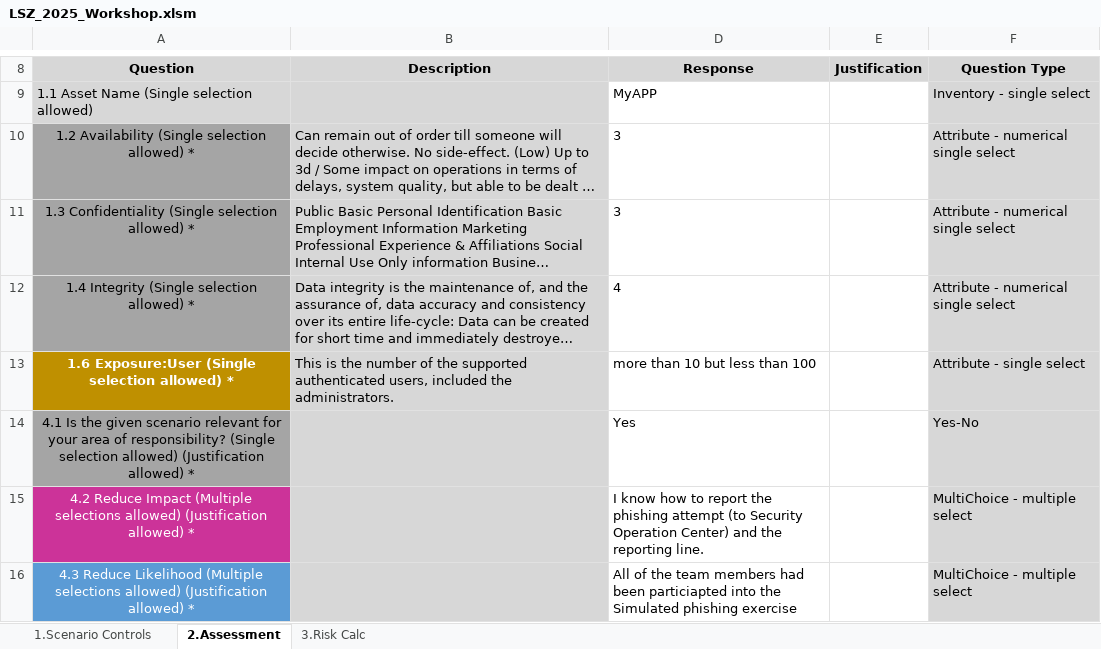
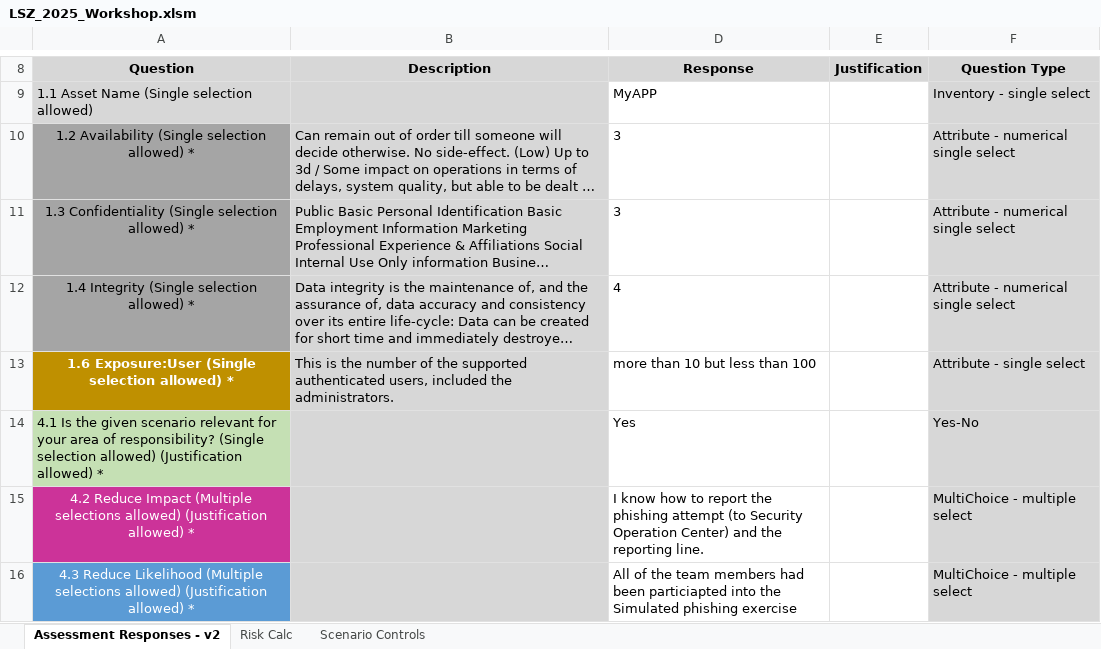
Before and after one commit to misge-dotcom/LSZ_2025, an Excel workbook: LSZ_2025_Workshop.xlsm, sheet Assessment Responses - v2, drawn as a sheet; only a part is shown, gaps mark what is left out; long unchanged cells end in …; values as stored, in another font and other column widths than the file's, no borders; the diff names each change by its address in the sheet, - before the commit and + after, or states it on an @@ line.

```diff
--- a/LSZ_2025_Workshop.xlsm (sheet Assessment Responses - v2)
+++ b/LSZ_2025_Workshop.xlsm (sheet Assessment Responses - v2)
-sheet tab: 1.Scenario Controls
+sheet tab: Scenario Controls
-sheet tab: 2.Assessment
+sheet tab: Assessment Responses - v2
-sheet tab: 3.Risk Calc
+sheet tab: Risk Calc
@@ sheet tab order changed: Assessment Responses - v2 | Risk Calc | Scenario Controls @@
@@ A14 fill: #A5A5A5 → #C5E0B4, alignment: center → left @@
```
Also changed, not shown: sheet Risk Calc, sheet Scenario Controls, formulas that keep their value, charts or pictures.
